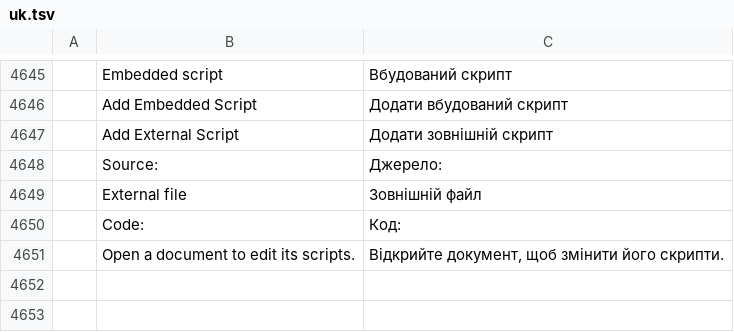
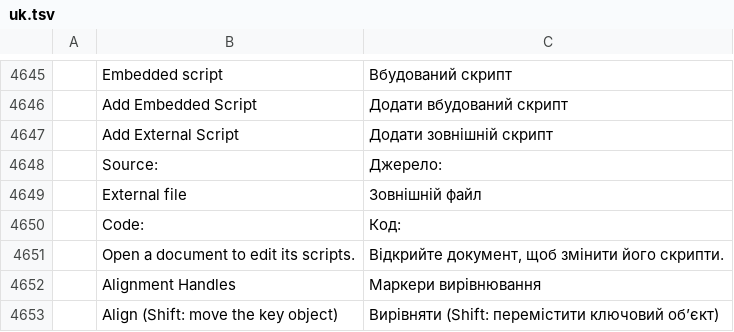
Before and after one commit to redrob-labs/redrob-canvas, a TSV file: crafts/vectorcraft/crates/ui-egui/src/i18n/uk.tsv, drawn as a sheet; only a part is shown, gaps mark what is left out; the diff names each change by its address in the sheet, - before the commit and + after, or states it on an @@ line.

Commit message:
feat(vector): on-canvas alignment handles
The Selection tool control bar toggles six alignment buttons around the
selection bounds (View > Alignment Handles): a click aligns the selected
objects to that edge or centre, Shift-click moves the key object to the edge of
the others instead.

```diff
--- a/crafts/vectorcraft/crates/ui-egui/src/i18n/uk.tsv
+++ b/crafts/vectorcraft/crates/ui-egui/src/i18n/uk.tsv
+row 4652:  | Alignment Handles | Маркери вирівнювання
+row 4653:  | Align (Shift: move the key object) | Вирівняти (Shift: перемістити ключовий об’єкт)
```
Also changed, not shown: crafts/vectorcraft/crates/ui-egui/src/i18n/cs.tsv, crafts/vectorcraft/crates/ui-egui/src/i18n/de.tsv, 16 other files.
